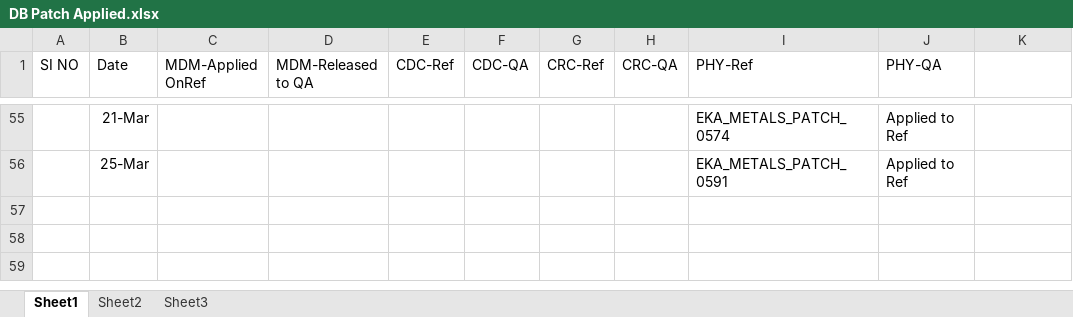
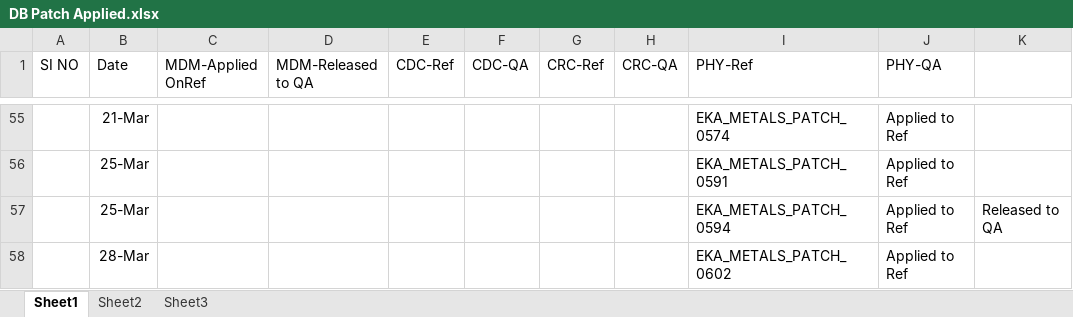
Before and after one commit to anandeka/my-project, an Excel workbook: DB Patch Applied.xlsx, sheet Sheet1, drawn as a sheet; only a part is shown, gaps mark what is left out; values as stored, in another font and other column widths than the file's, no borders; the diff names each change by its address in the sheet, - before the commit and + after, or states it on an @@ line.

```diff
--- a/DB Patch Applied.xlsx (sheet Sheet1)
+++ b/DB Patch Applied.xlsx (sheet Sheet1)
+row 57:  | 25-Mar |  |  |  |  |  |  | EKA_METALS_PATCH_0594 | Applied to Ref | Released to QA
+row 58:  | 28-Mar |  |  |  |  |  |  | EKA_METALS_PATCH_0602 | Applied to Ref
```
